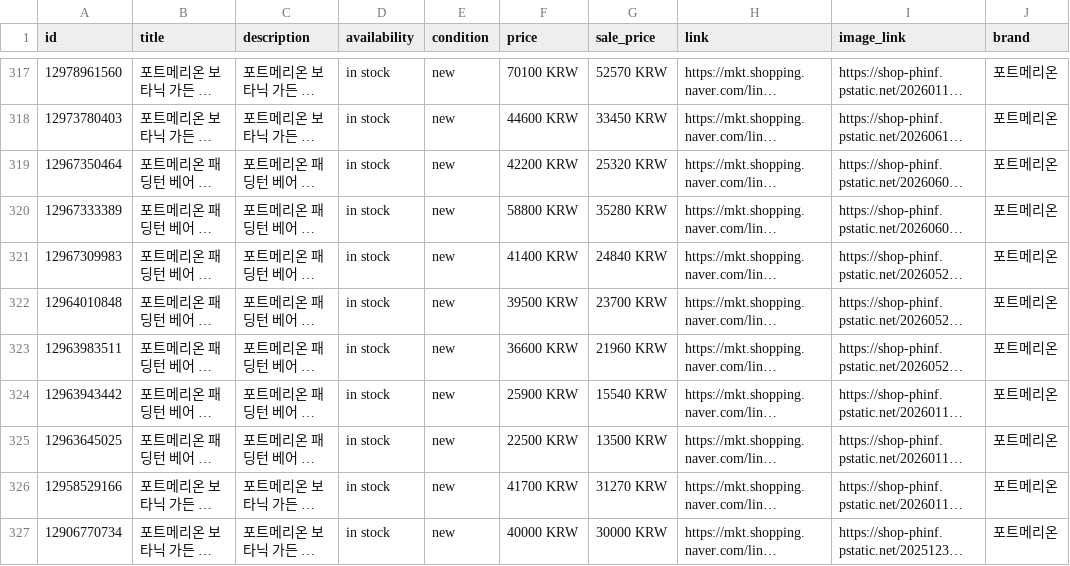
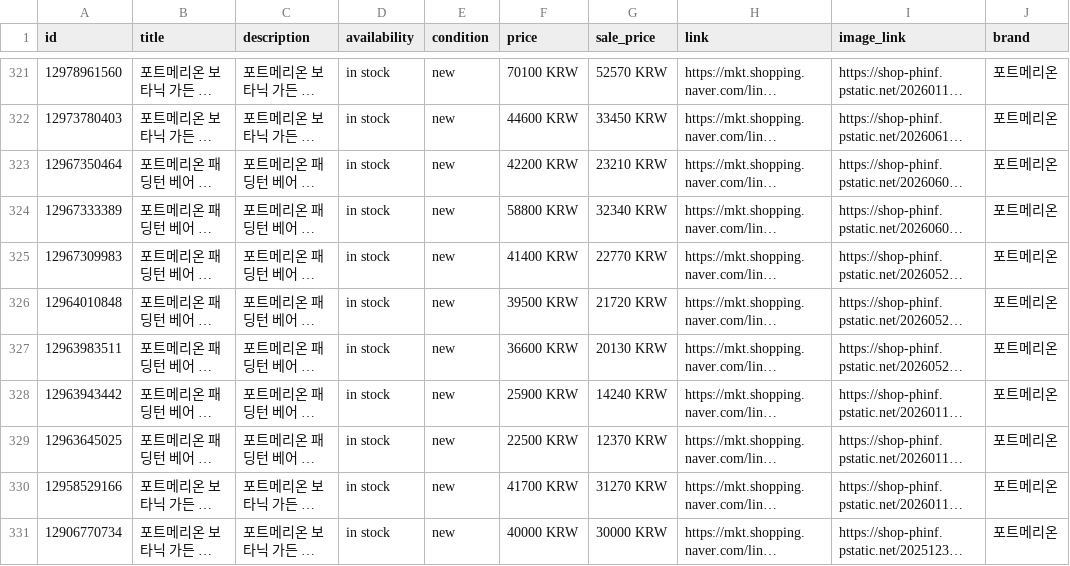
Before and after one commit to parkmijin772-sys/portmeirion-catalog, a CSV file: meta_catalog_feed.csv, drawn as a sheet; only a part is shown, gaps mark what is left out; long unchanged cells end in …; addresses are those after the commit; the diff covers the shown part only; the diff names each change by its address in the sheet, - before the commit and + after, or states it on an @@ line.

Commit message:
Add files via upload

```diff
--- a/meta_catalog_feed.csv
+++ b/meta_catalog_feed.csv
-G323 (sale_price): 25320 KRW
+G323 (sale_price): 23210 KRW
-G324 (sale_price): 35280 KRW
+G324 (sale_price): 32340 KRW
-G325 (sale_price): 24840 KRW
+G325 (sale_price): 22770 KRW
-G326 (sale_price): 23700 KRW
+G326 (sale_price): 21720 KRW
-G327 (sale_price): 21960 KRW
+G327 (sale_price): 20130 KRW
-G328 (sale_price): 15540 KRW
+G328 (sale_price): 14240 KRW
-G329 (sale_price): 13500 KRW
+G329 (sale_price): 12370 KRW
```
Also changed, not shown: 4 added rows and 98 edited cells elsewhere in this file.
